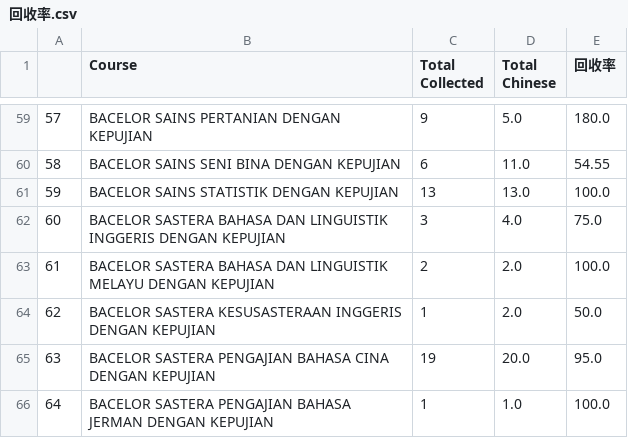
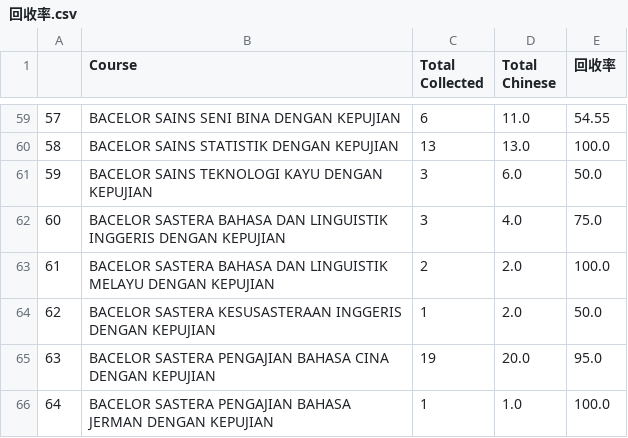
Before and after one commit to Ganthology/bosheng-cgpa-stats-2020, a CSV file: 回收率.csv, drawn as a sheet; only a part is shown, gaps mark what is left out; the diff covers the shown part only.

```diff
--- a/回收率.csv
+++ b/回收率.csv
@@ -59,4 +59,4 @@
-57,BACELOR SAINS PERTANIAN DENGAN KEPUJIAN,9,5.0,180.0
-58,BACELOR SAINS SENI BINA DENGAN KEPUJIAN,6,11.0,54.55
-59,BACELOR SAINS STATISTIK DENGAN KEPUJIAN,13,13.0,100.0
+57,BACELOR SAINS SENI BINA DENGAN KEPUJIAN,6,11.0,54.55
+58,BACELOR SAINS STATISTIK DENGAN KEPUJIAN,13,13.0,100.0
+59,BACELOR SAINS TEKNOLOGI KAYU DENGAN KEPUJIAN,3,6.0,50.0
 60,BACELOR SASTERA BAHASA DAN LINGUISTIK INGGERIS DENGAN KEPUJIAN,3,4.0,75.0
```
Also changed, not shown: 92 edited cells elsewhere in this file, 2020_2021 大学新生入学积分调查表格 (Responses) - Form Responses 1.csv, 20_21 积分收集 - Sheet1.csv, 5 other files.
